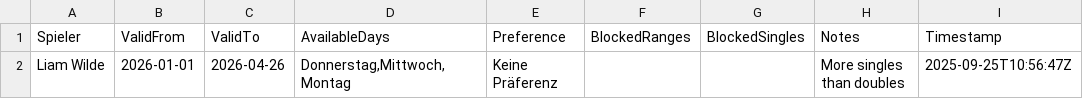
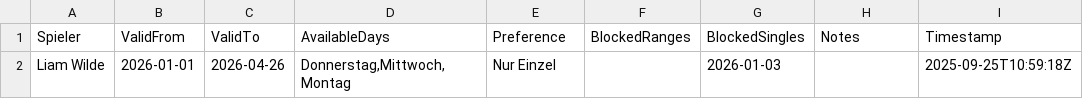
Before and after one commit to liamw8lde/Winter-2024_2025-Training-PLan, a CSV file: Spieler_Preferences_2026.csv, drawn as a sheet.

Commit message:
Prefs 2026 update: Liam Wilde

```diff
--- a/Spieler_Preferences_2026.csv
+++ b/Spieler_Preferences_2026.csv
@@ -1,2 +1,2 @@
 Spieler,ValidFrom,ValidTo,AvailableDays,Preference,BlockedRanges,BlockedSingles,Notes,Timestamp
-Liam Wilde,2026-01-01,2026-04-26,"Donnerstag,Mittwoch,Montag",Keine Präferenz,,,More singles than doubles,2025-09-25T10:56:47Z
+Liam Wilde,2026-01-01,2026-04-26,"Donnerstag,Mittwoch,Montag",Nur Einzel,,2026-01-03,,2025-09-25T10:59:18Z
```
